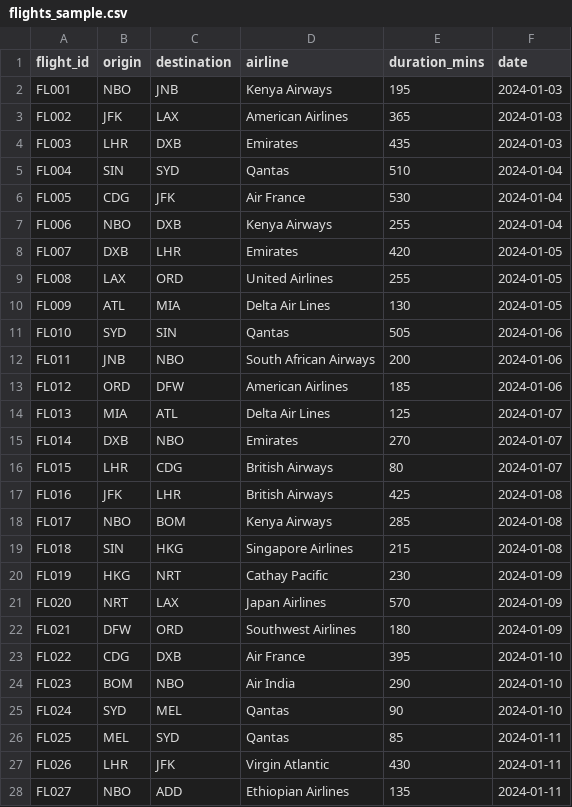
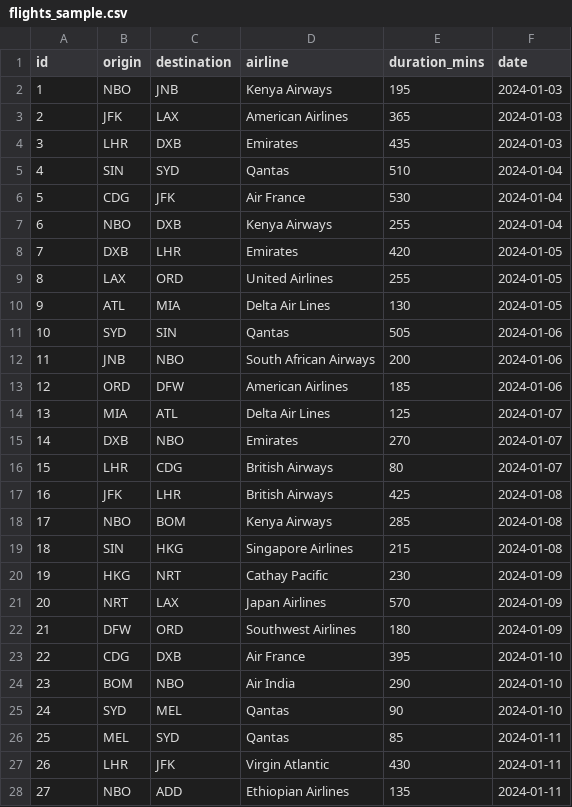
Before and after one commit to john-otienoh/Data_In_Aviation, a CSV file: data/csv/flights_sample.csv, drawn as a sheet; only a part is shown; the diff covers the shown part only.

Commit message:
Day 1 SQL Practice Questions — flights table

```diff
--- a/data/csv/flights_sample.csv
+++ b/data/csv/flights_sample.csv
@@ -1,28 +1,28 @@
-flight_id,origin,destination,airline,duration_mins,date
-FL001,NBO,JNB,Kenya Airways,195,2024-01-03
-FL002,JFK,LAX,American Airlines,365,2024-01-03
-FL003,LHR,DXB,Emirates,435,2024-01-03
-FL004,SIN,SYD,Qantas,510,2024-01-04
-FL005,CDG,JFK,Air France,530,2024-01-04
-FL006,NBO,DXB,Kenya Airways,255,2024-01-04
-FL007,DXB,LHR,Emirates,420,2024-01-05
-FL008,LAX,ORD,United Airlines,255,2024-01-05
-FL009,ATL,MIA,Delta Air Lines,130,2024-01-05
-FL010,SYD,SIN,Qantas,505,2024-01-06
-FL011,JNB,NBO,South African Airways,200,2024-01-06
-FL012,ORD,DFW,American Airlines,185,2024-01-06
-FL013,MIA,ATL,Delta Air Lines,125,2024-01-07
-FL014,DXB,NBO,Emirates,270,2024-01-07
-FL015,LHR,CDG,British Airways,80,2024-01-07
-FL016,JFK,LHR,British Airways,425,2024-01-08
-FL017,NBO,BOM,Kenya Airways,285,2024-01-08
-FL018,SIN,HKG,Singapore Airlines,215,2024-01-08
-FL019,HKG,NRT,Cathay Pacific,230,2024-01-09
-FL020,NRT,LAX,Japan Airlines,570,2024-01-09
-FL021,DFW,ORD,Southwest Airlines,180,2024-01-09
-FL022,CDG,DXB,Air France,395,2024-01-10
-FL023,BOM,NBO,Air India,290,2024-01-10
-FL024,SYD,MEL,Qantas,90,2024-01-10
-FL025,MEL,SYD,Qantas,85,2024-01-11
-FL026,LHR,JFK,Virgin Atlantic,430,2024-01-11
-FL027,NBO,ADD,Ethiopian Airlines,135,2024-01-11
+id,origin,destination,airline,duration_mins,date
+1,NBO,JNB,Kenya Airways,195,2024-01-03
+2,JFK,LAX,American Airlines,365,2024-01-03
+3,LHR,DXB,Emirates,435,2024-01-03
+4,SIN,SYD,Qantas,510,2024-01-04
+5,CDG,JFK,Air France,530,2024-01-04
+6,NBO,DXB,Kenya Airways,255,2024-01-04
+7,DXB,LHR,Emirates,420,2024-01-05
+8,LAX,ORD,United Airlines,255,2024-01-05
+9,ATL,MIA,Delta Air Lines,130,2024-01-05
+10,SYD,SIN,Qantas,505,2024-01-06
+11,JNB,NBO,South African Airways,200,2024-01-06
+12,ORD,DFW,American Airlines,185,2024-01-06
+13,MIA,ATL,Delta Air Lines,125,2024-01-07
+14,DXB,NBO,Emirates,270,2024-01-07
+15,LHR,CDG,British Airways,80,2024-01-07
+16,JFK,LHR,British Airways,425,2024-01-08
+17,NBO,BOM,Kenya Airways,285,2024-01-08
+18,SIN,HKG,Singapore Airlines,215,2024-01-08
+19,HKG,NRT,Cathay Pacific,230,2024-01-09
+20,NRT,LAX,Japan Airlines,570,2024-01-09
+21,DFW,ORD,Southwest Airlines,180,2024-01-09
+22,CDG,DXB,Air France,395,2024-01-10
+23,BOM,NBO,Air India,290,2024-01-10
+24,SYD,MEL,Qantas,90,2024-01-10
+25,MEL,SYD,Qantas,85,2024-01-11
+26,LHR,JFK,Virgin Atlantic,430,2024-01-11
+27,NBO,ADD,Ethiopian Airlines,135,2024-01-11
```
Also changed, not shown: 73 edited cells elsewhere in this file, 4 other files.
